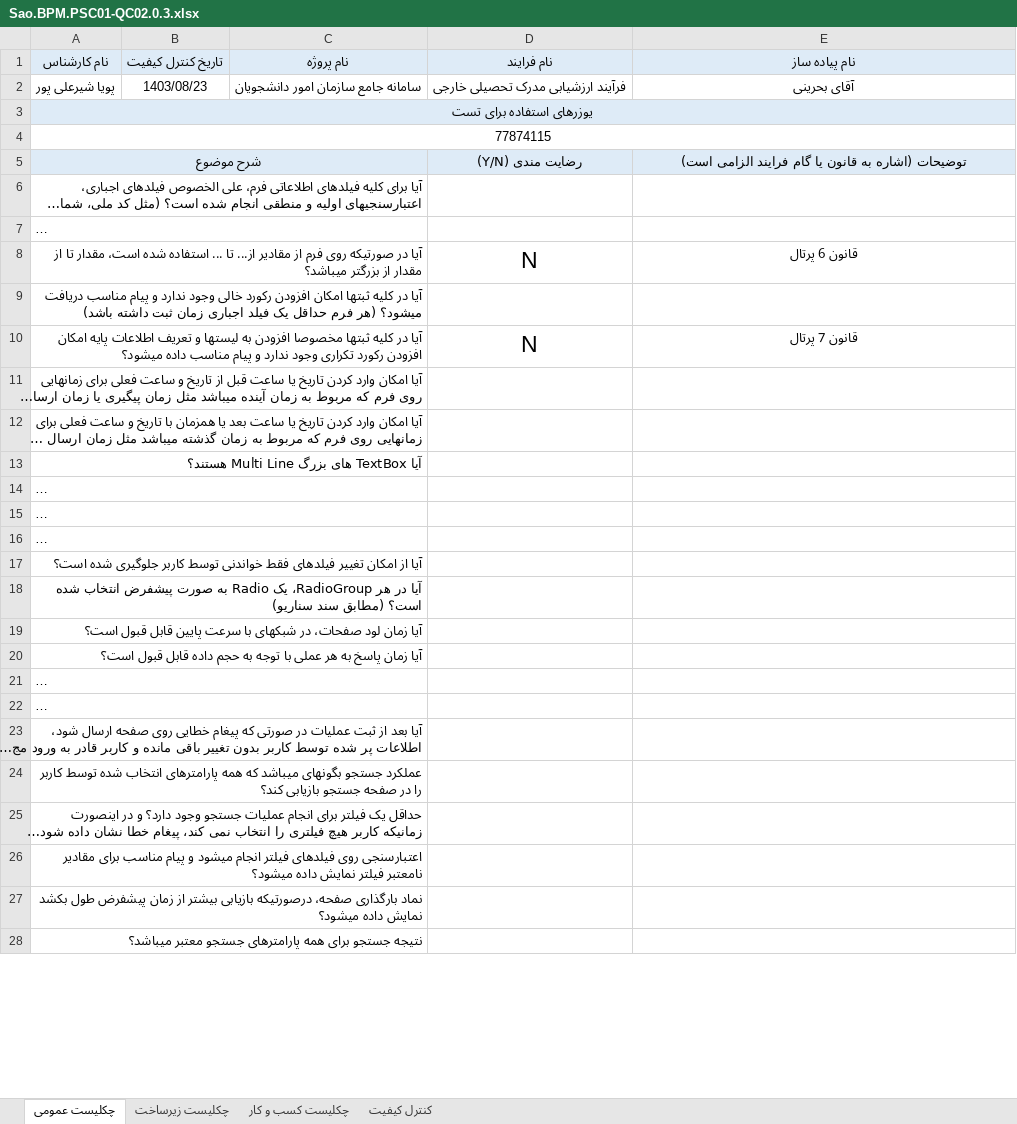
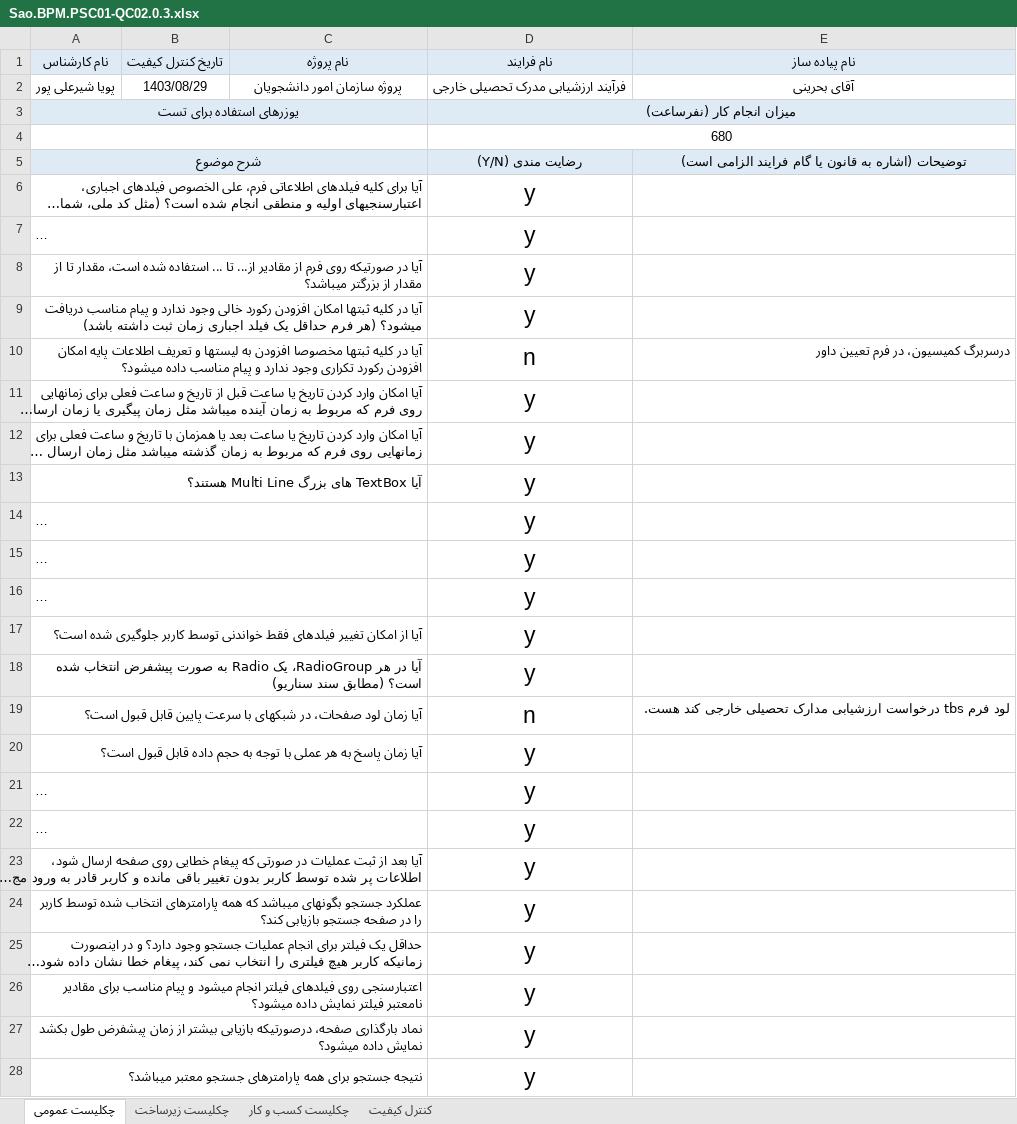
Before and after one commit to pouya-alipour741/control-quality, an Excel workbook: sazman omur daneshjuyan/Sao.BPM.PSC01-QC02.0.3.xlsx, sheet چکلیست عمومی, drawn as a sheet; only a part is shown; long unchanged cells end in …; values as stored, in another font and other column widths than the file's, no borders; conditional formats not drawn; removed rows and columns are numbered as before the commit, all else as after; the diff covers the shown part only; the diff names each change by its address in the sheet, - before the commit and + after, or states it on an @@ line.

```diff
--- a/sazman omur daneshjuyan/Sao.BPM.PSC01-QC02.0.3.xlsx (sheet چکلیست عمومی)
+++ b/sazman omur daneshjuyan/Sao.BPM.PSC01-QC02.0.3.xlsx (sheet چکلیست عمومی)
-B2 (تاریخ کنترل کیفیت): 1403/08/23
+B2 (تاریخ کنترل کیفیت): 1403/08/29
-C2 (نام پروژه): سامانه جامع سازمان امور دانشجویان
+C2 (نام پروژه): پروژه سازمان امور دانشجویان
-A3:E3 merged
+A3:C3 merged
-D3 (نام فرایند): (empty)
+D3 (نام فرایند): میزان انجام کار (نفرساعت)
+D3:E3 merged
-row 4: 77874115
+row 4:  |  |  | 680
-D6:D7 (نام فرایند): (empty)
+D6:D7 (نام فرایند): y
-D8 (نام فرایند): N
+D8 (نام فرایند): y
-E8 (نام پیاده ساز): قانون 6 پرتال
+E8 (نام پیاده ساز): (empty)
-D9 (نام فرایند): (empty)
+D9 (نام فرایند): y
-D10 (نام فرایند): N
+D10 (نام فرایند): n
-E10 (نام پیاده ساز): قانون 7 پرتال
+E10 (نام پیاده ساز): درسربرگ کمیسیون، در فرم تعیین داور
-E10 alignment: center
+E10 alignment: right
-D11:D18 (نام فرایند): (empty)
+D11:D18 (نام فرایند): y
-D19 (نام فرایند): (empty)
+D19 (نام فرایند): n
-E19 (نام پیاده ساز): (empty)
+E19 (نام پیاده ساز): لود فرم tbs درخواست ارزشیابی مدارک تحصیلی خارجی کند هست.
-D20:D28 (نام فرایند): (empty)
+D20:D28 (نام فرایند): y
```
Also changed, not shown: 41 edited cells elsewhere in this sheet, sheet چکلیست کسب و کار, sheet چکلیست زیرساخت, sheet کنترل کیفیت, 4 other files.
